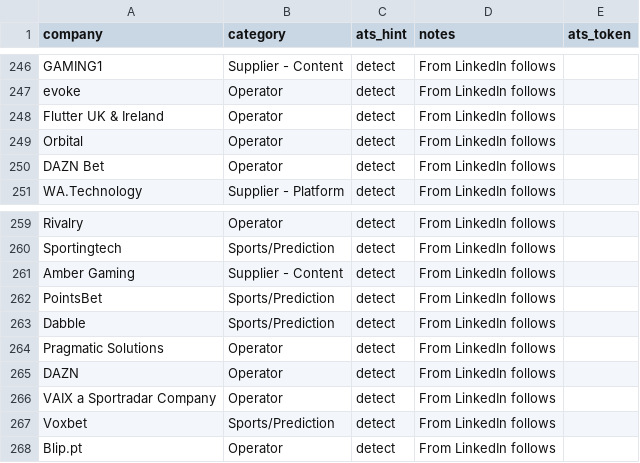
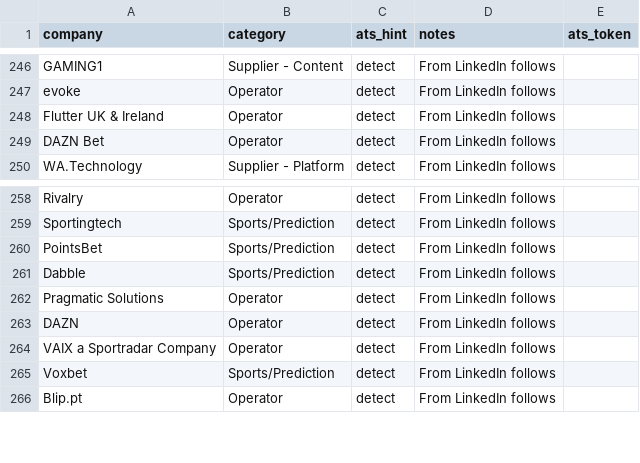
Before and after one commit to cram-co/role-radar, a CSV file: companies.csv, drawn as a sheet; only a part is shown, gaps mark what is left out; the diff names each change by its address in the sheet, - before the commit and + after, or states it on an @@ line.

```diff
--- a/companies.csv
+++ b/companies.csv
-row 249: Orbital | Operator | detect | From LinkedIn follows
-row 261: Amber Gaming | Supplier - Content | detect | From LinkedIn follows
```
Also changed, not shown: 1 other file.
